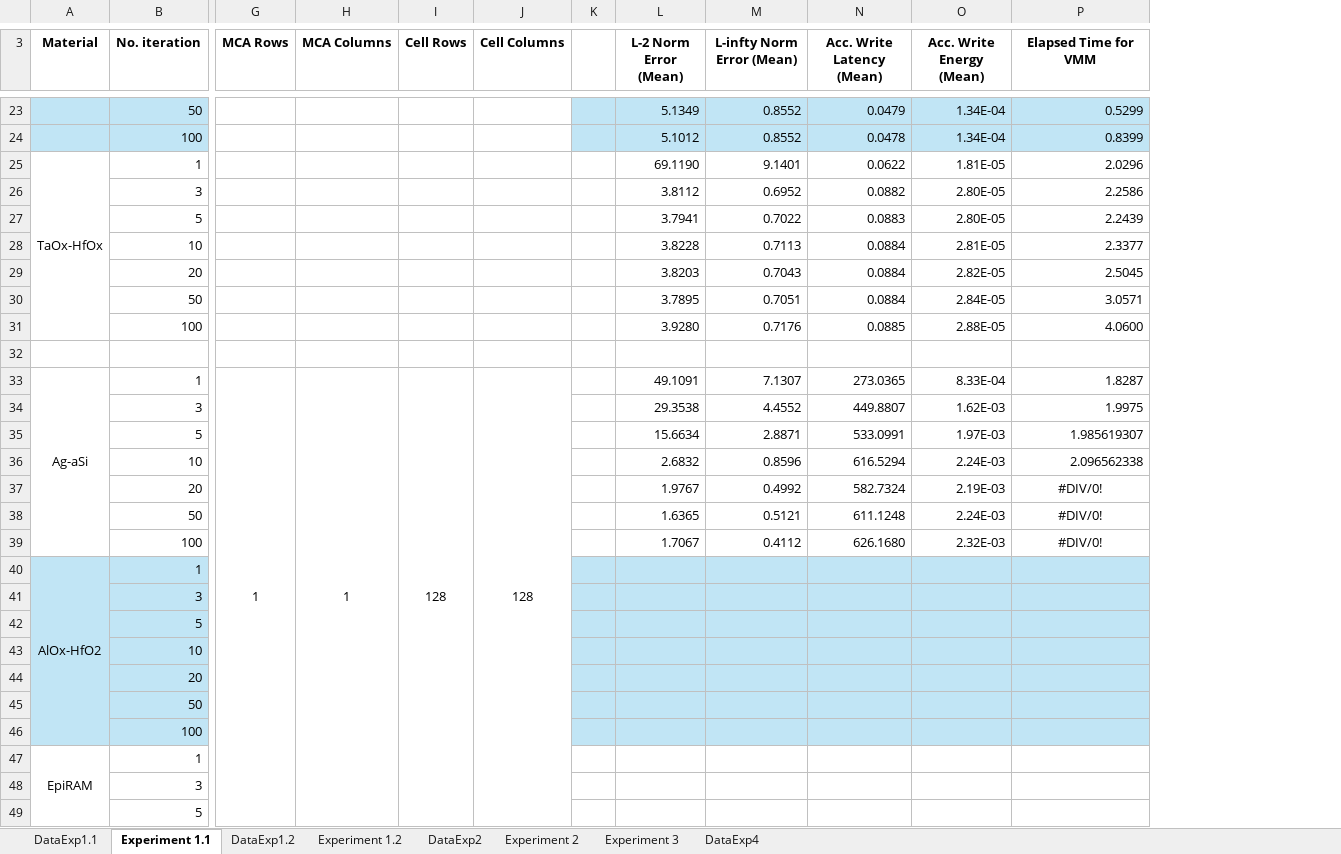
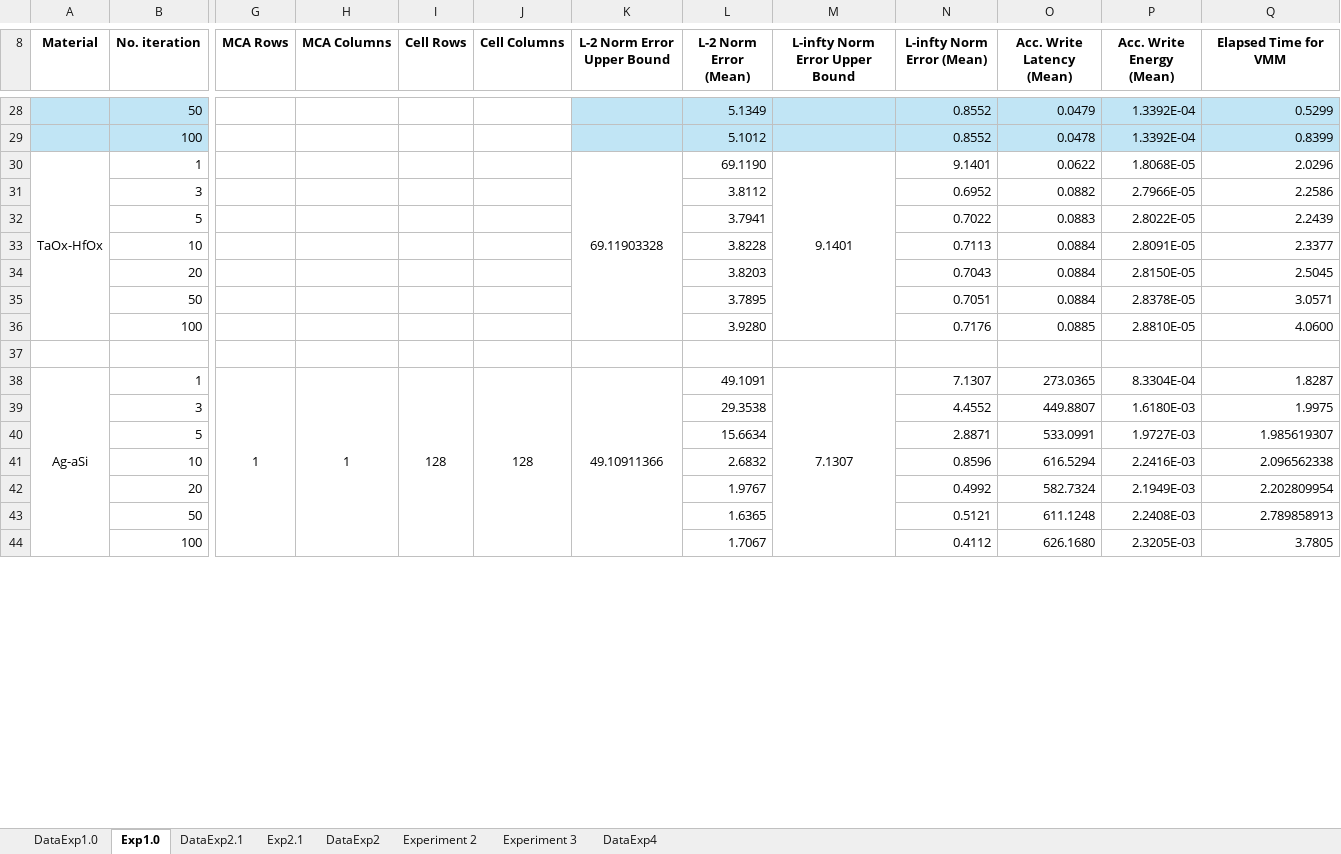
Before and after one commit to disys-lab/meliso, an Excel workbook: documents/ExperimentData.xlsx, sheet Exp1.0, drawn as a sheet; only a part is shown, gaps mark what is left out; values as stored, in another font and other column widths than the file's, no borders; removed rows and columns are numbered as before the commit, all else as after; rows hold the shown columns only; the diff covers the shown part only; the diff names each change by its address in the sheet, - before the commit and + after, or states it on an @@ line.

Commit message:
Update ExperimentData.xlsx

```diff
--- a/documents/ExperimentData.xlsx (sheet Exp1.0)
+++ b/documents/ExperimentData.xlsx (sheet Exp1.0)
-sheet tab: DataExp1.1
+sheet tab: DataExp1.0
-sheet tab: Experiment 1.1
+sheet tab: Exp1.0
-sheet tab: Experiment 1.2
+sheet tab: Exp2.1
-sheet tab: DataExp1.2
+sheet tab: DataExp2.1
-column K, empty
+column K (L-2 Norm Error Upper Bound), rows 30-38: 69.11903328 |  |  |  |  |  |  |  | 49.10911366
+column M (L-infty Norm Error Upper Bound), rows 30-38: 9.1401 |  |  |  |  |  |  |  | 7.1307
-P28:P29 (Acc. Write Energy (Mean)): 1.34E-04
+P28:P29 (Acc. Write Energy (Mean)): 1.3392E-04
-P30 (Acc. Write Energy (Mean)): 1.81E-05
+P30 (Acc. Write Energy (Mean)): 1.8068E-05
-P31 (Acc. Write Energy (Mean)): 2.80E-05
+P31 (Acc. Write Energy (Mean)): 2.7966E-05
-P32 (Acc. Write Energy (Mean)): 2.80E-05
+P32 (Acc. Write Energy (Mean)): 2.8022E-05
-P33 (Acc. Write Energy (Mean)): 2.81E-05
+P33 (Acc. Write Energy (Mean)): 2.8091E-05
-P34 (Acc. Write Energy (Mean)): 2.82E-05
+P34 (Acc. Write Energy (Mean)): 2.8150E-05
-P35 (Acc. Write Energy (Mean)): 2.84E-05
+P35 (Acc. Write Energy (Mean)): 2.8378E-05
-P36 (Acc. Write Energy (Mean)): 2.88E-05
+P36 (Acc. Write Energy (Mean)): 2.8810E-05
-P38 (Acc. Write Energy (Mean)): 8.33E-04
+P38 (Acc. Write Energy (Mean)): 8.3304E-04
-P39 (Acc. Write Energy (Mean)): 1.62E-03
+P39 (Acc. Write Energy (Mean)): 1.6180E-03
-P40 (Acc. Write Energy (Mean)): 1.97E-03
+P40 (Acc. Write Energy (Mean)): 1.9727E-03
-P41 (Acc. Write Energy (Mean)): 2.24E-03
+P41 (Acc. Write Energy (Mean)): 2.2416E-03
-P42 (Acc. Write Energy (Mean)): 2.19E-03
+P42 (Acc. Write Energy (Mean)): 2.1949E-03
-Q42 (Elapsed Time for VMM): #DIV/0!
+Q42 (Elapsed Time for VMM): 2.202809954
-Q42:Q44 alignment: center
+Q42:Q44 alignment: right
-P43 (Acc. Write Energy (Mean)): 2.24E-03
+P43 (Acc. Write Energy (Mean)): 2.2408E-03
-Q43 (Elapsed Time for VMM): #DIV/0!
+Q43 (Elapsed Time for VMM): 2.789858913
-P44 (Acc. Write Energy (Mean)): 2.32E-03
+P44 (Acc. Write Energy (Mean)): 2.3205E-03
-Q44 (Elapsed Time for VMM): #DIV/0!
+Q44 (Elapsed Time for VMM): 3.7805
-row 40: AlOx-HfO2 | 1
-row 41:  | 3
-row 42:  | 5
-row 43:  | 10
-row 44:  | 20
-row 45:  | 50
-row 46:  | 100
-row 47: EpiRAM | 1
-row 48:  | 3
-row 49:  | 5
```
Also changed, not shown: 26 added rows, 11 removed rows and 19 edited cells elsewhere in this sheet, sheet Exp2.1, sheet DataExp1.0, formulas that keep their value.
